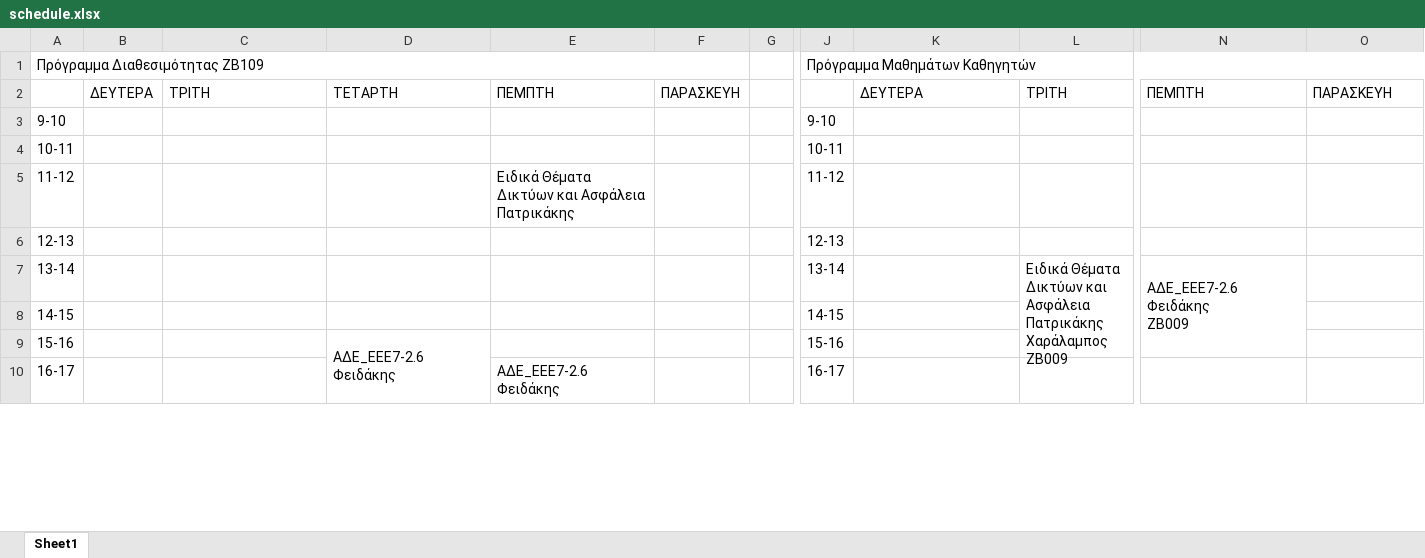
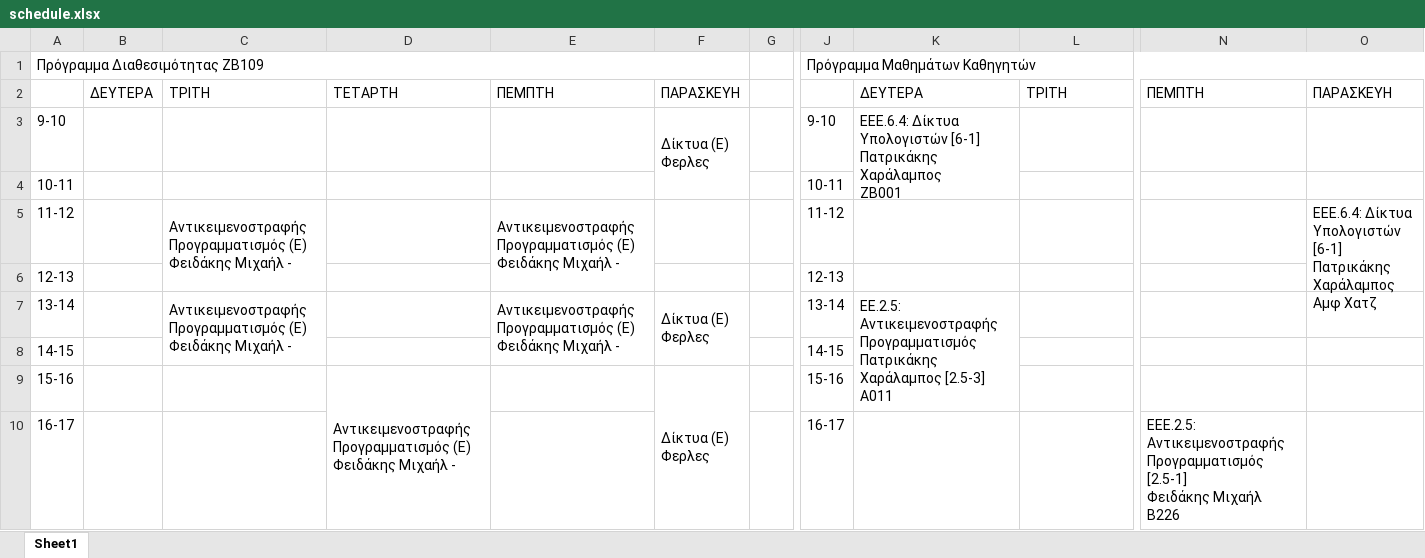
Before and after one commit to labschedule/LabPortal, an Excel workbook: config/schedule.xlsx, sheet Sheet1, drawn as a sheet; only a part is shown, gaps mark what is left out; values as stored, in another font and other column widths than the file's, no cell formats; ↵ is a line break in a cell; the diff covers the shown part only; the diff names each change by its address in the sheet, - before the commit and + after, or states it on an @@ line.

Commit message:
Spring schedule

```diff
--- a/config/schedule.xlsx (sheet Sheet1)
+++ b/config/schedule.xlsx (sheet Sheet1)
-F3: (empty)
+F3: Δίκτυα (Ε) ↵ Φερλες
+F3:F4 merged
-K3: (empty)
+K3: ΕΕΕ.6.4: Δίκτυα Υπολογιστών [6-1] ↵ Πατρικάκης Χαράλαμπος ↵ ΖΒ001
+K3:K4 merged
-C5: (empty)
+C5: Αντικειμενοστραφής Προγραμματισμός (E) ↵ Φειδάκης Μιχαήλ -
+C5:C6 merged
-E5: Ειδικά Θέματα Δικτύων και Ασφάλεια ↵ Πατρικάκης
+E5: Αντικειμενοστραφής Προγραμματισμός (E) ↵ Φειδάκης Μιχαήλ -
+E5:E6 merged
-O5: (empty)
+O5: ΕΕΕ.6.4: Δίκτυα Υπολογιστών [6-1] ↵ Πατρικάκης Χαράλαμπος ↵ Αμφ Χατζ
+O5:O6 merged
-C7: (empty)
+C7: Αντικειμενοστραφής Προγραμματισμός (E) ↵ Φειδάκης Μιχαήλ -
+C7:C8 merged
-E7: (empty)
+E7: Αντικειμενοστραφής Προγραμματισμός (E) ↵ Φειδάκης Μιχαήλ -
+E7:E8 merged
-F7: (empty)
+F7: Δίκτυα (Ε) ↵ Φερλες
+F7:F8 merged
-K7: (empty)
+K7: ΕΕ.2.5: Αντικειμενοστραφής Προγραμματισμός ↵ Πατρικάκης Χαράλαμπος [2.5-3] ↵ Α011
+K7:K9 merged
-L7: Ειδικά Θέματα Δικτύων και Ασφάλεια ↵ Πατρικάκης Χαράλαμπος ↵ ΖΒ009
+L7: (empty)
-L7:L9 merged
-N7: ΑΔΕ_ΕΕΕ7-2.6 ↵ Φειδάκης ↵ ΖΒ009
+N7: (empty)
-N7:N9 merged
-D9: ΑΔΕ_ΕΕΕ7-2.6 ↵ Φειδάκης
+D9: Αντικειμενοστραφής Προγραμματισμός (E) ↵ Φειδάκης Μιχαήλ -
-F9: (empty)
+F9: Δίκτυα (Ε) ↵ Φερλες
+F9:F10 merged
-E10: ΑΔΕ_ΕΕΕ7-2.6 ↵ Φειδάκης
+E10: (empty)
-N10: (empty)
+N10: ΕΕΕ.2.5: Αντικειμενοστραφής Προγραμματισμός [2.5-1] ↵ Φειδάκης Μιχαήλ ↵ Β226
+N10:N12 merged
```
Also changed, not shown: 9 edited cells and merged cells elsewhere in this sheet, cell formats.
